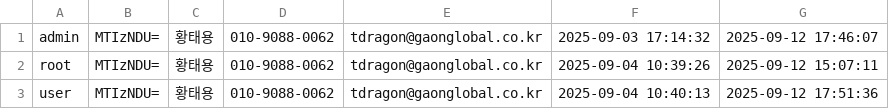
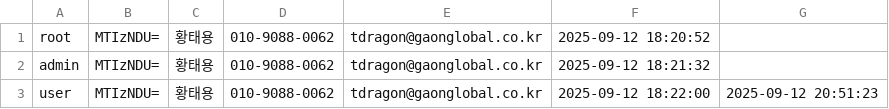
Before and after one commit to tdragon0062/Soldering, a CSV file: data/users.csv, drawn as a sheet.

```diff
--- a/data/users.csv
+++ b/data/users.csv
@@ -1,3 +1,3 @@
-admin;MTIzNDU=;황태용;010-9088-0062;tdragon@gaonglobal.co.kr;2025-09-03 17:14:32;2025-09-12 17:46:07
-root;MTIzNDU=;황태용;010-9088-0062;tdragon@gaonglobal.co.kr;2025-09-04 10:39:26;2025-09-12 15:07:11
-user;MTIzNDU=;황태용;010-9088-0062;tdragon@gaonglobal.co.kr;2025-09-04 10:40:13;2025-09-12 17:51:36
+root;MTIzNDU=;황태용;010-9088-0062;tdragon@gaonglobal.co.kr;2025-09-12 18:20:52;
+admin;MTIzNDU=;황태용;010-9088-0062;tdragon@gaonglobal.co.kr;2025-09-12 18:21:32;
+user;MTIzNDU=;황태용;010-9088-0062;tdragon@gaonglobal.co.kr;2025-09-12 18:22:00;2025-09-12 20:51:23
```
Also changed, not shown: 31 other files.
